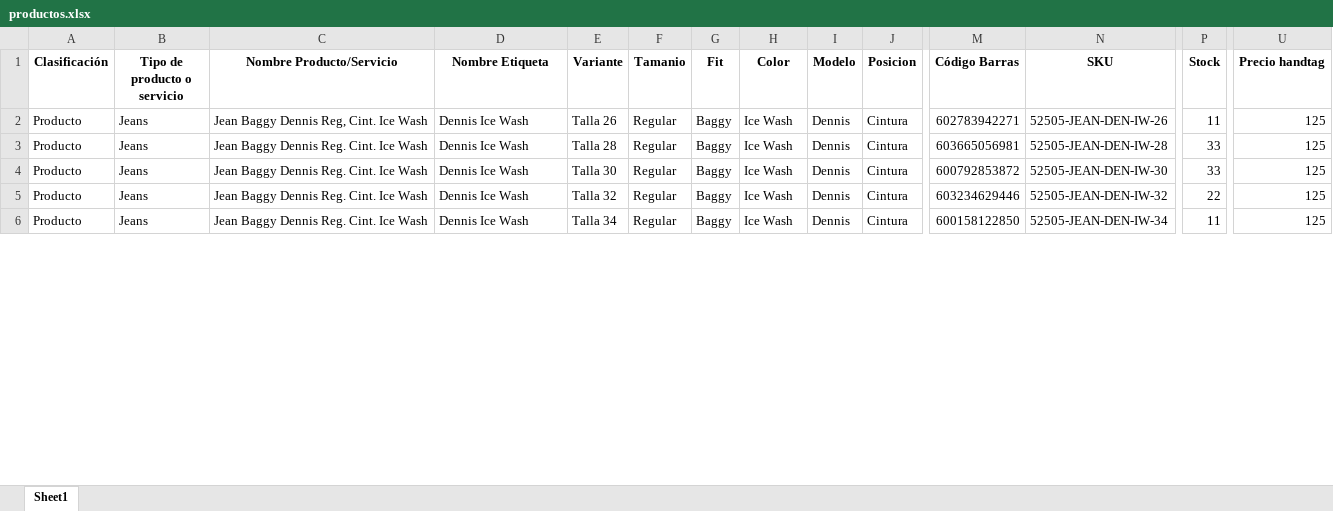
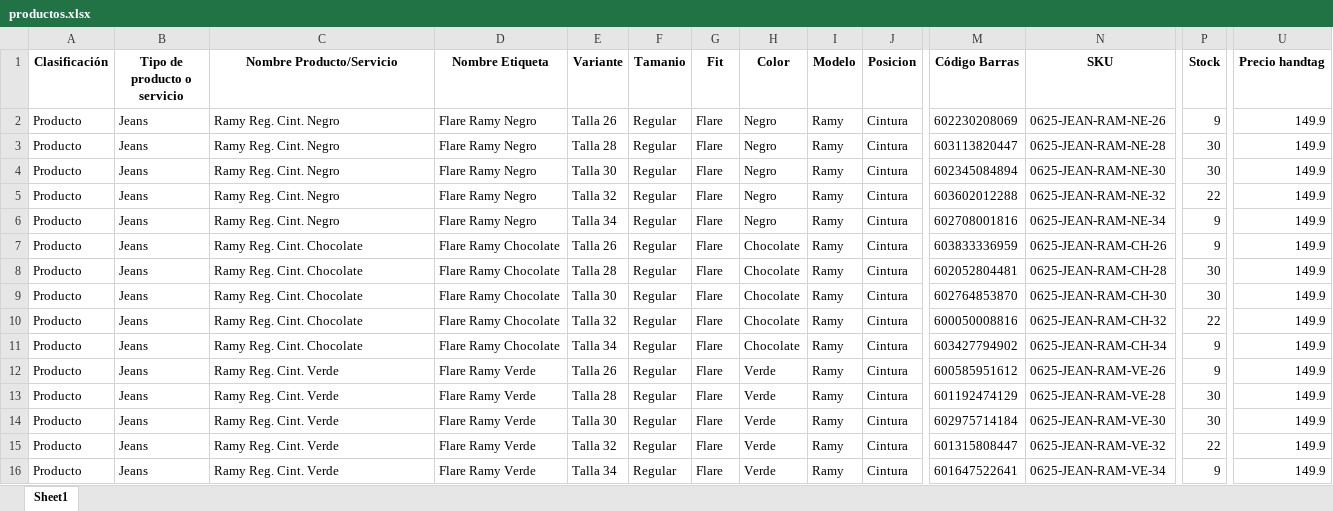
Before and after one commit to programadorlorenzo/oscarlorenzolima-etiquetas, an Excel workbook: data/productos.xlsx, sheet Sheet1, drawn as a sheet; only a part is shown, gaps mark what is left out; values as stored, in another font and other column widths than the file's, no borders; conditional formats not drawn; addresses are those after the commit; rows hold the shown columns only; the diff covers the shown part only; the diff names each change by its address in the sheet, - before the commit and + after, or states it on an @@ line.

Commit message:
Add new Excel file with product codes and details from September 2025

```diff
--- a/data/productos.xlsx (sheet Sheet1)
+++ b/data/productos.xlsx (sheet Sheet1)
+row 2: Producto | Jeans | Ramy Reg. Cint. Negro | Flare Ramy Negro | Talla 26 | Regular | Flare | Negro | Ramy | Cintura | 602230208069 | 0625-JEAN-RAM-NE-26 | 9 | 149.9
+row 3: Producto | Jeans | Ramy Reg. Cint. Negro | Flare Ramy Negro | Talla 28 | Regular | Flare | Negro | Ramy | Cintura | 603113820447 | 0625-JEAN-RAM-NE-28 | 30 | 149.9
+row 4: Producto | Jeans | Ramy Reg. Cint. Negro | Flare Ramy Negro | Talla 30 | Regular | Flare | Negro | Ramy | Cintura | 602345084894 | 0625-JEAN-RAM-NE-30 | 30 | 149.9
+row 5: Producto | Jeans | Ramy Reg. Cint. Negro | Flare Ramy Negro | Talla 32 | Regular | Flare | Negro | Ramy | Cintura | 603602012288 | 0625-JEAN-RAM-NE-32 | 22 | 149.9
+row 6: Producto | Jeans | Ramy Reg. Cint. Negro | Flare Ramy Negro | Talla 34 | Regular | Flare | Negro | Ramy | Cintura | 602708001816 | 0625-JEAN-RAM-NE-34 | 9 | 149.9
-C7 (Nombre Producto/Servicio): Jean Baggy Dennis Reg, Cint. Ice Wash
+C7 (Nombre Producto/Servicio): Ramy Reg. Cint. Chocolate
-D7:D11 (Nombre Etiqueta): Dennis Ice Wash
+D7:D11 (Nombre Etiqueta): Flare Ramy Chocolate
-G7:G11 (Fit): Baggy
+G7:G11 (Fit): Flare
-H7:H11 (Color): Ice Wash
+H7:H11 (Color): Chocolate
-I7:I11 (Modelo): Dennis
+I7:I11 (Modelo): Ramy
-M7 (Código Barras): 602783942271
+M7 (Código Barras): 603833336959
-N7 (SKU): 52505-JEAN-DEN-IW-26
+N7 (SKU): 0625-JEAN-RAM-CH-26
-P7 (Stock): 11
+P7 (Stock): 9
-U7:U11 (Precio handtag): 125
+U7:U11 (Precio handtag): 149.9
-C8:C11 (Nombre Producto/Servicio): Jean Baggy Dennis Reg. Cint. Ice Wash
+C8:C11 (Nombre Producto/Servicio): Ramy Reg. Cint. Chocolate
-M8 (Código Barras): 603665056981
+M8 (Código Barras): 602052804481
-N8 (SKU): 52505-JEAN-DEN-IW-28
+N8 (SKU): 0625-JEAN-RAM-CH-28
-P8:P9 (Stock): 33
+P8:P9 (Stock): 30
-M9 (Código Barras): 600792853872
+M9 (Código Barras): 602764853870
-N9 (SKU): 52505-JEAN-DEN-IW-30
+N9 (SKU): 0625-JEAN-RAM-CH-30
-M10 (Código Barras): 603234629446
+M10 (Código Barras): 600050008816
-N10 (SKU): 52505-JEAN-DEN-IW-32
+N10 (SKU): 0625-JEAN-RAM-CH-32
-M11 (Código Barras): 600158122850
+M11 (Código Barras): 603427794902
-N11 (SKU): 52505-JEAN-DEN-IW-34
+N11 (SKU): 0625-JEAN-RAM-CH-34
-P11 (Stock): 11
+P11 (Stock): 9
+row 12: Producto | Jeans | Ramy Reg. Cint. Verde | Flare Ramy Verde | Talla 26 | Regular | Flare | Verde | Ramy | Cintura | 600585951612 | 0625-JEAN-RAM-VE-26 | 9 | 149.9
+row 13: Producto | Jeans | Ramy Reg. Cint. Verde | Flare Ramy Verde | Talla 28 | Regular | Flare | Verde | Ramy | Cintura | 601192474129 | 0625-JEAN-RAM-VE-28 | 30 | 149.9
+row 14: Producto | Jeans | Ramy Reg. Cint. Verde | Flare Ramy Verde | Talla 30 | Regular | Flare | Verde | Ramy | Cintura | 602975714184 | 0625-JEAN-RAM-VE-30 | 30 | 149.9
+row 15: Producto | Jeans | Ramy Reg. Cint. Verde | Flare Ramy Verde | Talla 32 | Regular | Flare | Verde | Ramy | Cintura | 601315808447 | 0625-JEAN-RAM-VE-32 | 22 | 149.9
+row 16: Producto | Jeans | Ramy Reg. Cint. Verde | Flare Ramy Verde | Talla 34 | Regular | Flare | Verde | Ramy | Cintura | 601647522641 | 0625-JEAN-RAM-VE-34 | 9 | 149.9
```
Also changed, not shown: 5 added rows and 119 edited cells elsewhere in this sheet, 4 other files.
